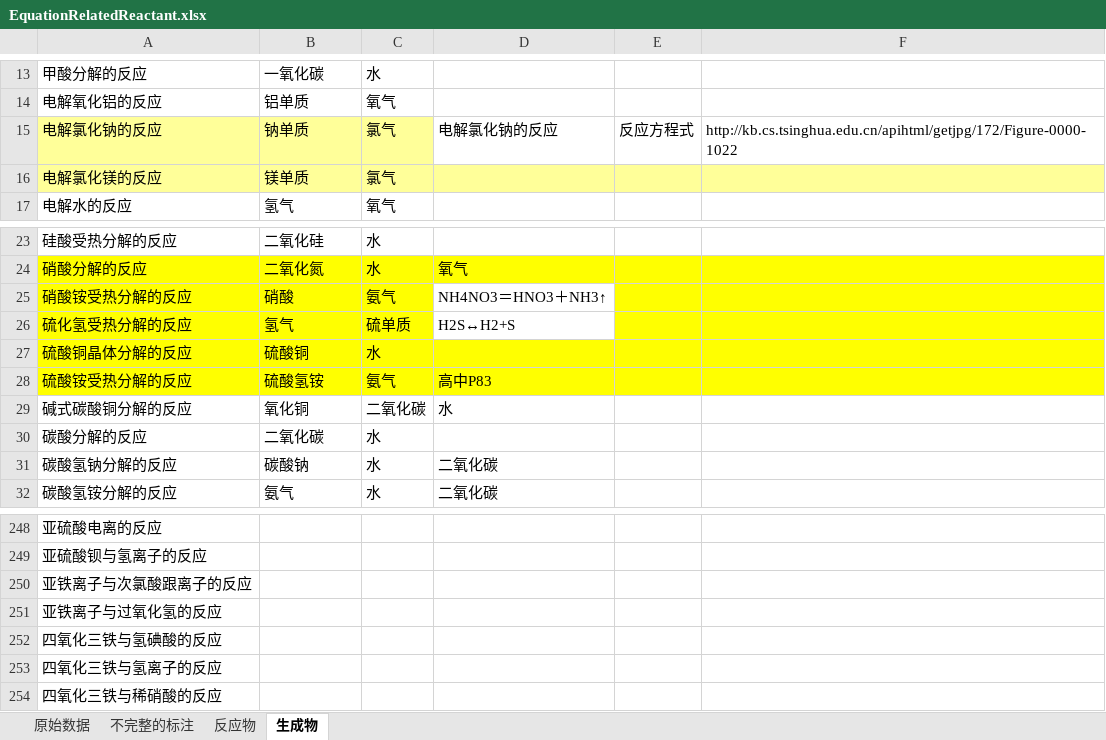
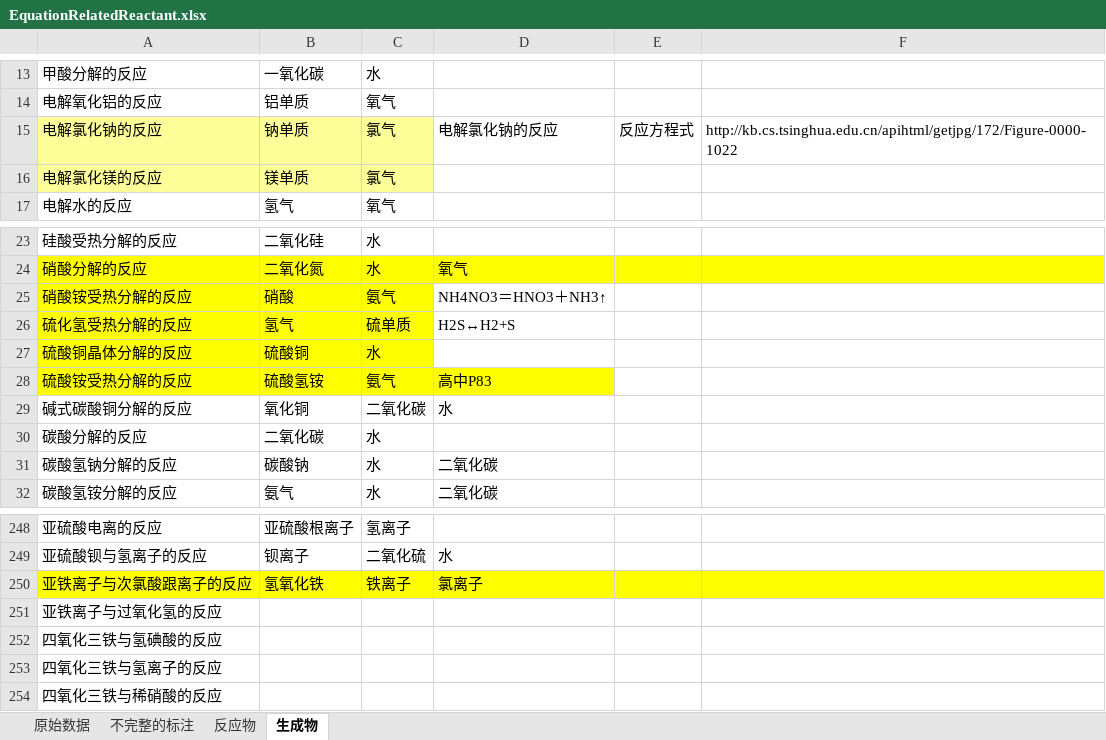
Before and after one commit to cstmdzx/ChemicalFormulaRelatedTriple, an Excel workbook: EquationRelatedReactant.xlsx, sheet 生成物, drawn as a sheet; only a part is shown, gaps mark what is left out; values as stored, in another font and other column widths than the file's, no borders; the diff covers the shown part only; the diff names each change by its address in the sheet, - before the commit and + after, or states it on an @@ line.

```diff
--- a/EquationRelatedReactant.xlsx (sheet 生成物)
+++ b/EquationRelatedReactant.xlsx (sheet 生成物)
-D16:F16 fill: #FFFF99
+D16:F16 fill: none
-E25:F26 fill: #FFFF00
+E25:F26 fill: none
-D27:F27 fill: #FFFF00
+D27:F27 fill: none
-E28:F28 fill: #FFFF00
+E28:F28 fill: none
-B248: (empty)
+B248: 亚硫酸根离子
-C248: (empty)
+C248: 氢离子
-B249: (empty)
+B249: 钡离子
-C249: (empty)
+C249: 二氧化硫
-D249: (empty)
+D249: 水
-A250:F250 fill: none
+A250:F250 fill: #FFFF00
-B250: (empty)
+B250: 氢氧化铁
-C250: (empty)
+C250: 铁离子
-D250: (empty)
+D250: 氯离子
```
Also changed, not shown: 34 edited cells and cell formats elsewhere in this sheet, 2 other files.
